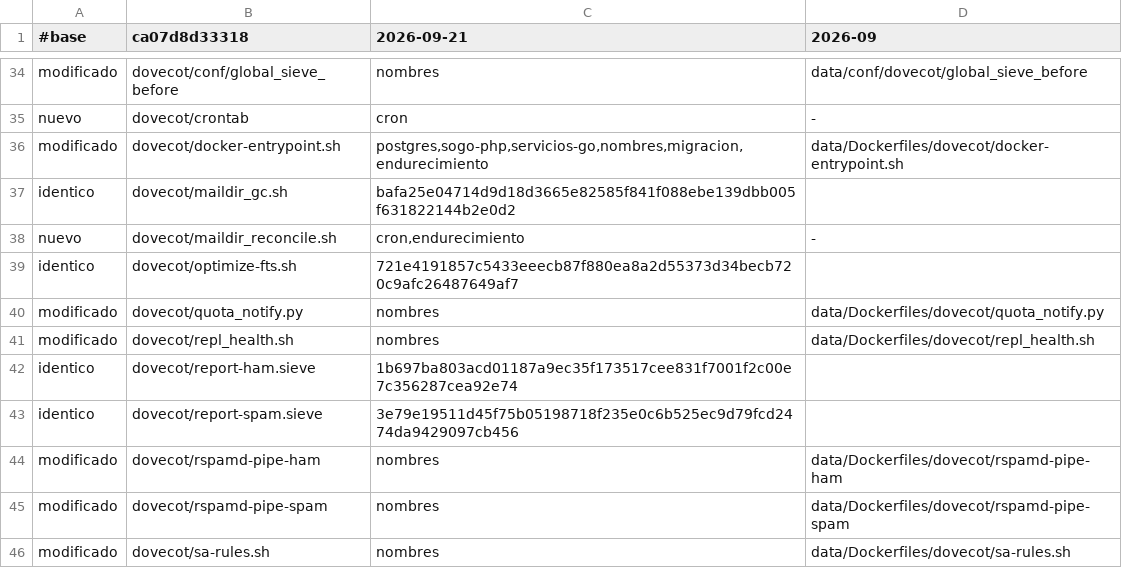
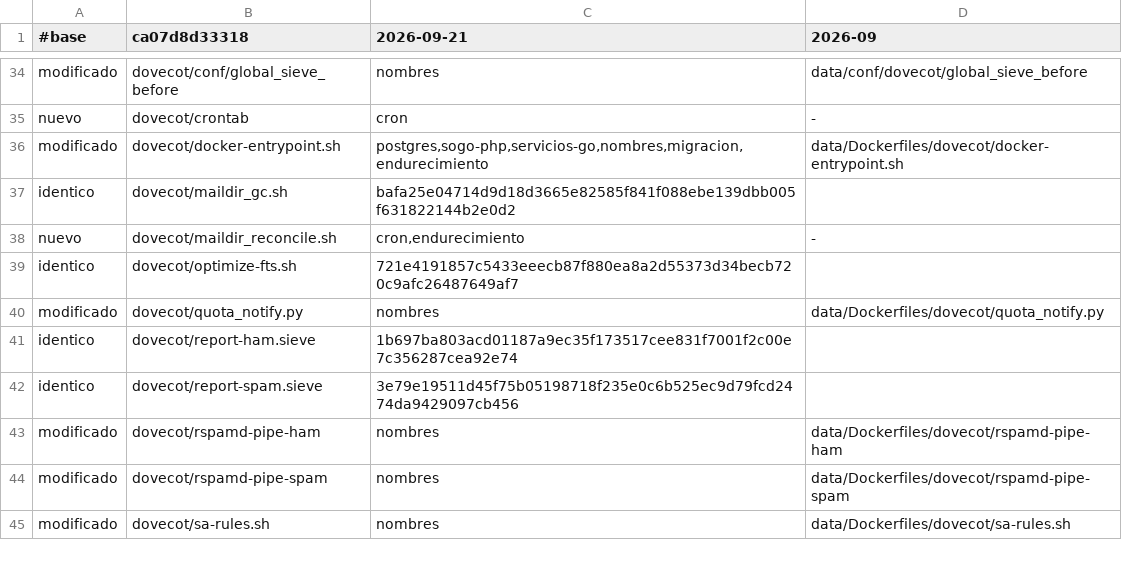
Before and after one commit to alonsosss/corforce-email, a TSV file: deploy/mail/upstream-manifest.tsv, drawn as a sheet; only a part is shown, gaps mark what is left out.

```diff
--- a/deploy/mail/upstream-manifest.tsv
+++ b/deploy/mail/upstream-manifest.tsv
@@ -40,3 +40,2 @@ identico	dovecot/optimize-fts.sh	721e4191857c5433eeecb87f880ea8a2d55373d34becb72
 modificado	dovecot/quota_notify.py	nombres	data/Dockerfiles/dovecot/quota_notify.py
-modificado	dovecot/repl_health.sh	nombres	data/Dockerfiles/dovecot/repl_health.sh
 identico	dovecot/report-ham.sieve	1b697ba803acd01187a9ec35f173517cee831f7001f2c00e7c356287cea92e74
```
Also changed, not shown: ops/upstream/mapa.tsv, 10 other files.
